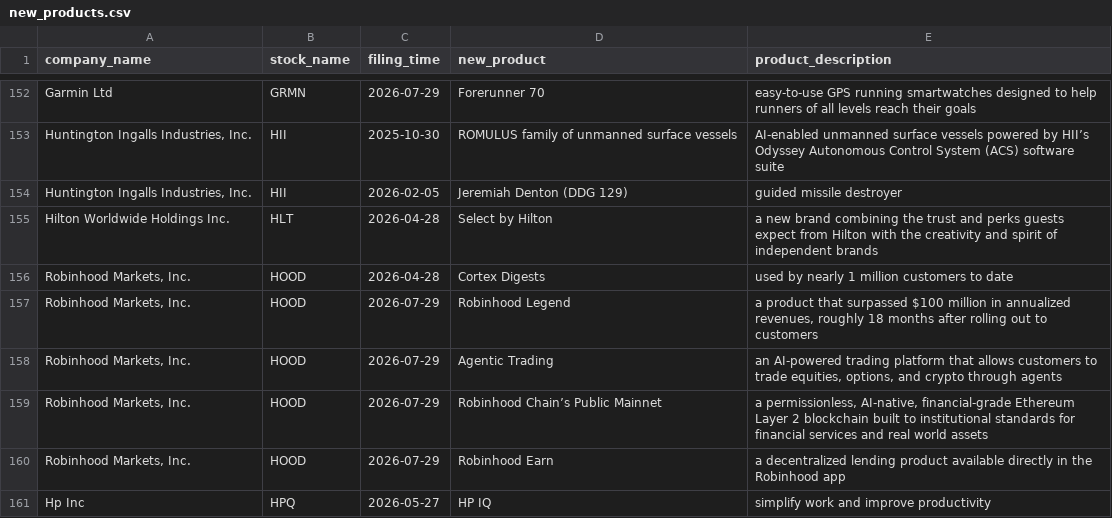
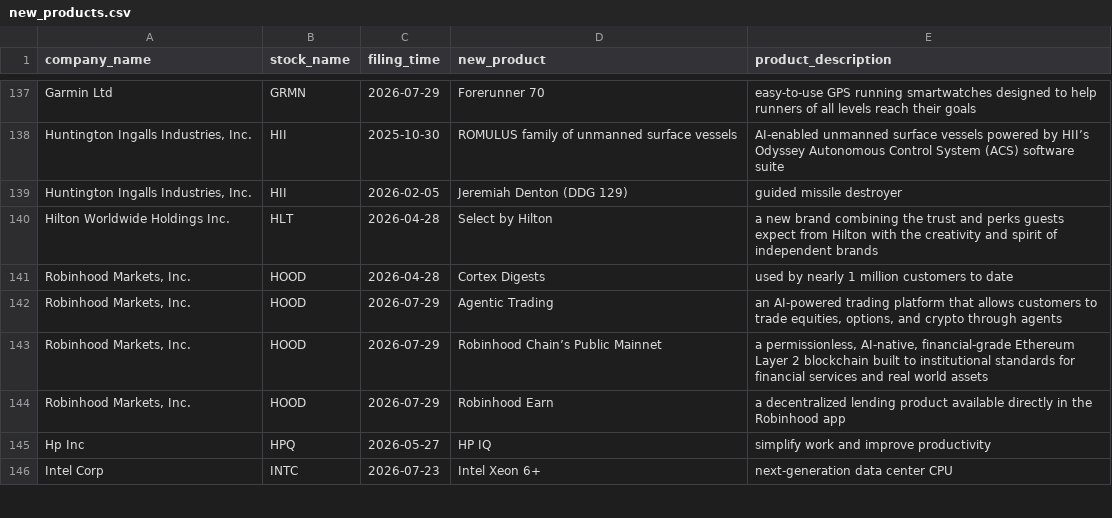
Before and after one commit to kraydia/Krainova_D, a CSV file: output/new_products.csv, drawn as a sheet; only a part is shown, gaps mark what is left out; the shorter side is filled out with more unchanged rows; the diff covers the shown part only.

```diff
--- a/output/new_products.csv
+++ b/output/new_products.csv
@@ -156,3 +141,2 @@
 "Robinhood Markets, Inc.","HOOD","2026-04-28","Cortex Digests","used by nearly 1 million customers to date"
-"Robinhood Markets, Inc.","HOOD","2026-07-29","Robinhood Legend","a product that surpassed $100 million in annualized revenues, roughly 18 months after rolling out to customers"
 "Robinhood Markets, Inc.","HOOD","2026-07-29","Agentic Trading","an AI-powered trading platform that allows customers to trade equities, options, and crypto through agents"
```
Also changed, not shown: 24 removed rows elsewhere in this file, 5 other files.
